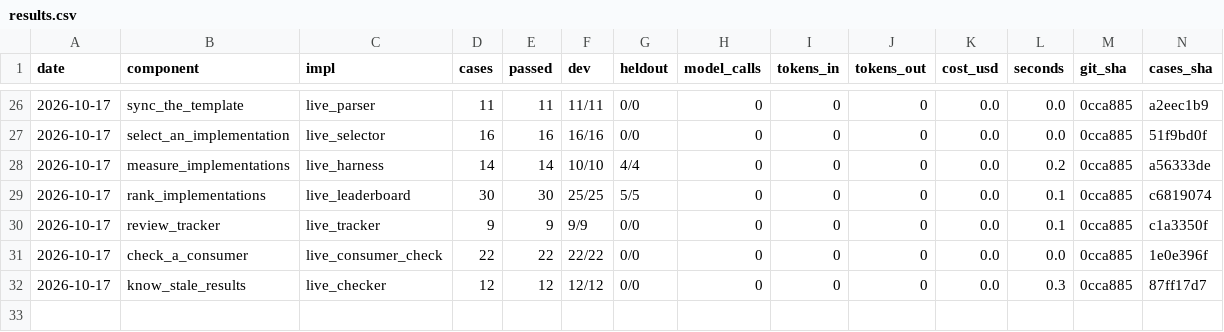
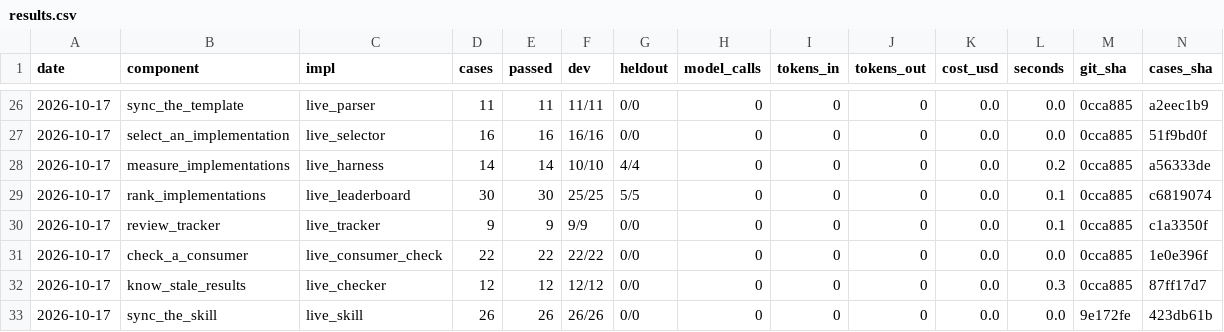
Before and after one commit to JoshuaMathias/evolvable-structure, a CSV file: implementations/python/evaluation/components/results.csv, drawn as a sheet; only a part is shown, gaps mark what is left out; rows hold the shown columns only; the diff names each change by its address in the sheet, - before the commit and + after, or states it on an @@ line.

```diff
--- a/implementations/python/evaluation/components/results.csv
+++ b/implementations/python/evaluation/components/results.csv
+row 33: 2026-10-17 | sync_the_skill | live_skill | 26 | 26 | 26/26 | 0/0 | 0 | 0 | 0 | 0.0 | 0.0 | 9e172fe | 423db61b
```
Also changed, not shown: structure/tracker/metrics.csv.
